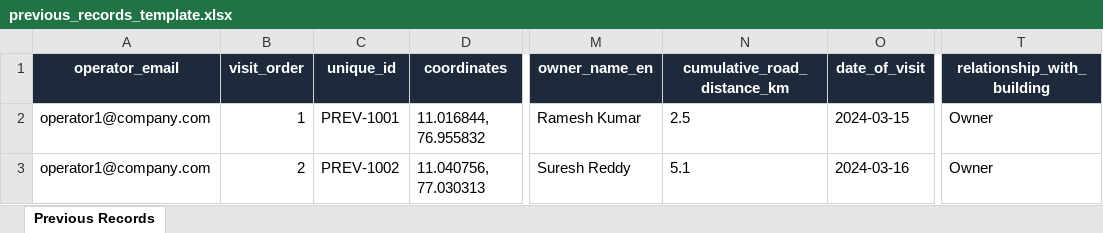
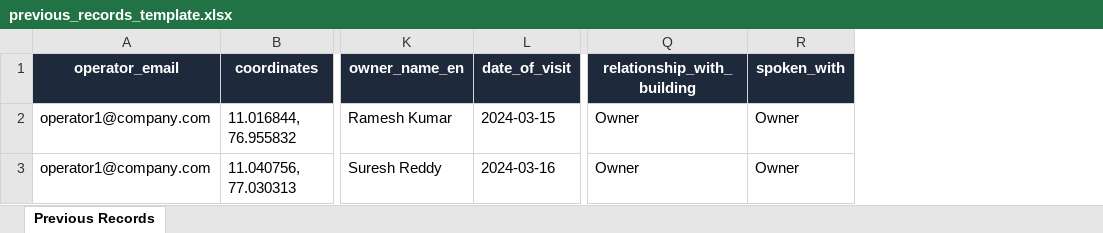
Before and after one commit to judosam/kuri-project, an Excel workbook: backend/app/templates/previous_records_template.xlsx, sheet Previous Records, drawn as a sheet; only a part is shown, gaps mark what is left out; values as stored, in another font and other column widths than the file's, no borders; removed rows and columns are numbered as before the commit, all else as after; the diff names each change by its address in the sheet, - before the commit and + after, or states it on an @@ line.

Commit message:
feat(import): remove unique_id from templates, auto-generate from coordinates, and skip duplicate records with warning

```diff
--- a/backend/app/templates/previous_records_template.xlsx (sheet Previous Records)
+++ b/backend/app/templates/previous_records_template.xlsx (sheet Previous Records)
-column B (visit_order), rows 2-3: 1 | 2
-column C (unique_id), rows 2-3: PREV-1001 | PREV-1002
-column N (cumulative_road_distance_km), rows 2-3: 2.5 | 5.1
+column R (spoken_with), rows 2-3: Owner | Owner
```
Also changed, not shown: 5 other files.
